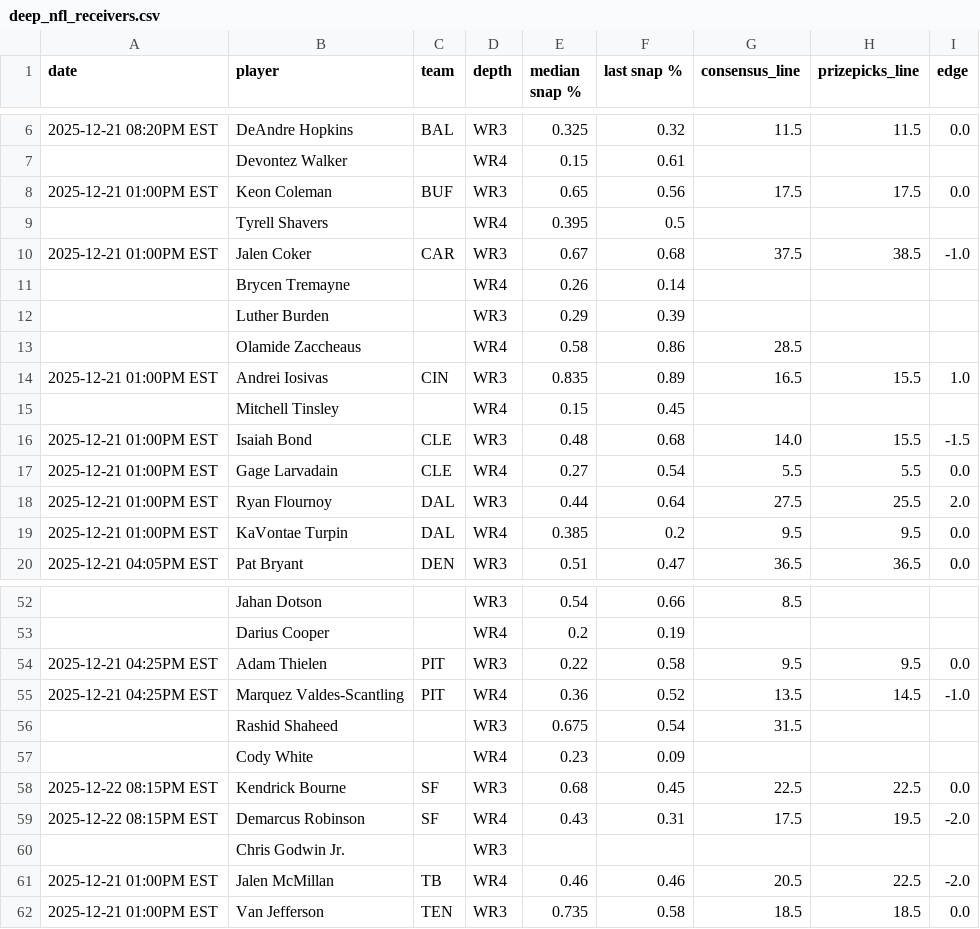
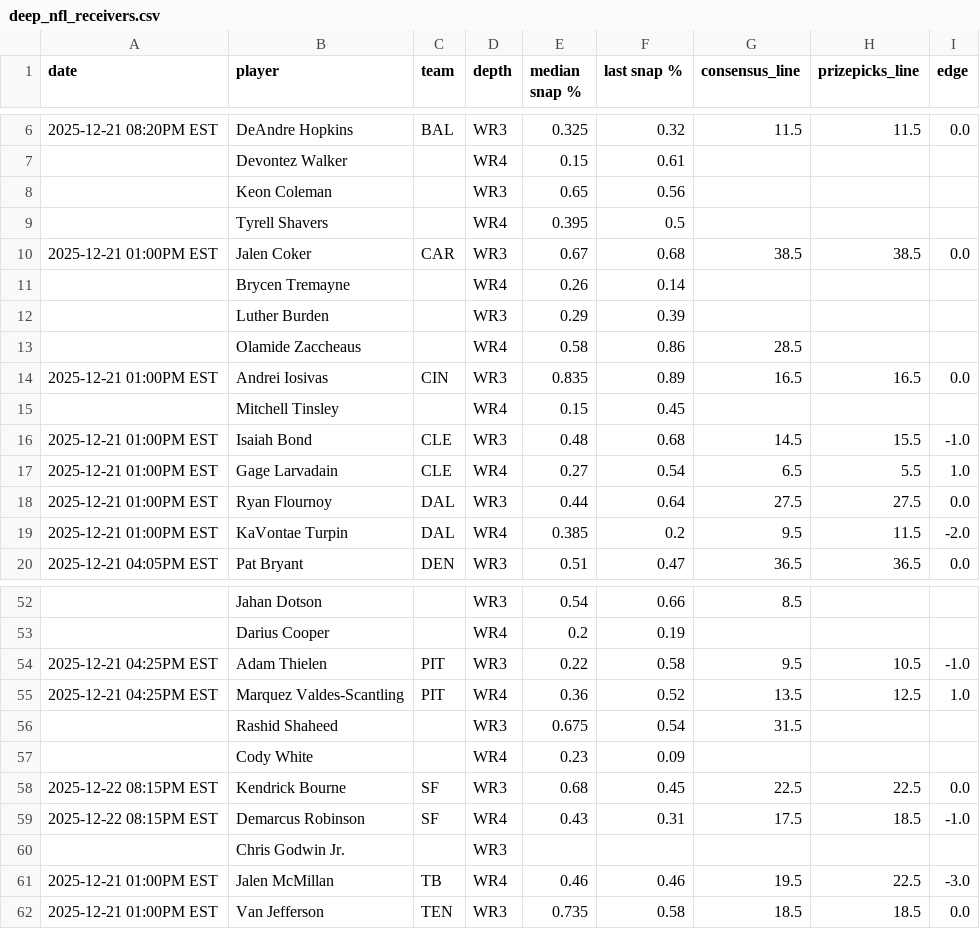
Before and after one commit to oddsjuice/nfl-deep-receivers, a CSV file: AUTOMATIONS/FREE_WR3-WR4_SHEETS/deep_nfl_receivers.csv, drawn as a sheet; only a part is shown, gaps mark what is left out; the diff covers the shown part only.

```diff
--- a/AUTOMATIONS/FREE_WR3-WR4_SHEETS/deep_nfl_receivers.csv
+++ b/AUTOMATIONS/FREE_WR3-WR4_SHEETS/deep_nfl_receivers.csv
@@ -7,5 +7,5 @@ date,player,team,depth,median snap %,last snap %,consensus_line,prizepicks_line,
 ,Devontez Walker,,WR4,0.15,0.61,,,
-2025-12-21 01:00PM EST,Keon Coleman,BUF,WR3,0.65,0.56,17.5,17.5,0.0
+,Keon Coleman,,WR3,0.65,0.56,,,
 ,Tyrell Shavers,,WR4,0.395,0.5,,,
-2025-12-21 01:00PM EST,Jalen Coker,CAR,WR3,0.67,0.68,37.5,38.5,-1.0
+2025-12-21 01:00PM EST,Jalen Coker,CAR,WR3,0.67,0.68,38.5,38.5,0.0
 ,Brycen Tremayne,,WR4,0.26,0.14,,,
@@ -13,8 +13,8 @@ date,player,team,depth,median snap %,last snap %,consensus_line,prizepicks_line,
 ,Olamide Zaccheaus,,WR4,0.58,0.86,28.5,,
-2025-12-21 01:00PM EST,Andrei Iosivas,CIN,WR3,0.835,0.89,16.5,15.5,1.0
+2025-12-21 01:00PM EST,Andrei Iosivas,CIN,WR3,0.835,0.89,16.5,16.5,0.0
 ,Mitchell Tinsley,,WR4,0.15,0.45,,,
-2025-12-21 01:00PM EST,Isaiah Bond,CLE,WR3,0.48,0.68,14.0,15.5,-1.5
-2025-12-21 01:00PM EST,Gage Larvadain,CLE,WR4,0.27,0.54,5.5,5.5,0.0
-2025-12-21 01:00PM EST,Ryan Flournoy,DAL,WR3,0.44,0.64,27.5,25.5,2.0
-2025-12-21 01:00PM EST,KaVontae Turpin,DAL,WR4,0.385,0.2,9.5,9.5,0.0
+2025-12-21 01:00PM EST,Isaiah Bond,CLE,WR3,0.48,0.68,14.5,15.5,-1.0
+2025-12-21 01:00PM EST,Gage Larvadain,CLE,WR4,0.27,0.54,6.5,5.5,1.0
+2025-12-21 01:00PM EST,Ryan Flournoy,DAL,WR3,0.44,0.64,27.5,27.5,0.0
+2025-12-21 01:00PM EST,KaVontae Turpin,DAL,WR4,0.385,0.2,9.5,11.5,-2.0
 2025-12-21 04:05PM EST,Pat Bryant,DEN,WR3,0.51,0.47,36.5,36.5,0.0
@@ -53,4 +53,4 @@ date,player,team,depth,median snap %,last snap %,consensus_line,prizepicks_line,
 ,Darius Cooper,,WR4,0.2,0.19,,,
-2025-12-21 04:25PM EST,Adam Thielen,PIT,WR3,0.22,0.58,9.5,9.5,0.0
-2025-12-21 04:25PM EST,Marquez Valdes-Scantling,PIT,WR4,0.36,0.52,13.5,14.5,-1.0
+2025-12-21 04:25PM EST,Adam Thielen,PIT,WR3,0.22,0.58,9.5,10.5,-1.0
+2025-12-21 04:25PM EST,Marquez Valdes-Scantling,PIT,WR4,0.36,0.52,13.5,12.5,1.0
 ,Rashid Shaheed,,WR3,0.675,0.54,31.5,,
@@ -58,5 +58,5 @@ date,player,team,depth,median snap %,last snap %,consensus_line,prizepicks_line,
 2025-12-22 08:15PM EST,Kendrick Bourne,SF,WR3,0.68,0.45,22.5,22.5,0.0
-2025-12-22 08:15PM EST,Demarcus Robinson,SF,WR4,0.43,0.31,17.5,19.5,-2.0
+2025-12-22 08:15PM EST,Demarcus Robinson,SF,WR4,0.43,0.31,17.5,18.5,-1.0
 ,Chris Godwin Jr.,,WR3,,,,,
-2025-12-21 01:00PM EST,Jalen McMillan,TB,WR4,0.46,0.46,20.5,22.5,-2.0
+2025-12-21 01:00PM EST,Jalen McMillan,TB,WR4,0.46,0.46,19.5,22.5,-3.0
 2025-12-21 01:00PM EST,Van Jefferson,TEN,WR3,0.735,0.58,18.5,18.5,0.0
```
Also changed, not shown: 20 edited cells elsewhere in this file.
